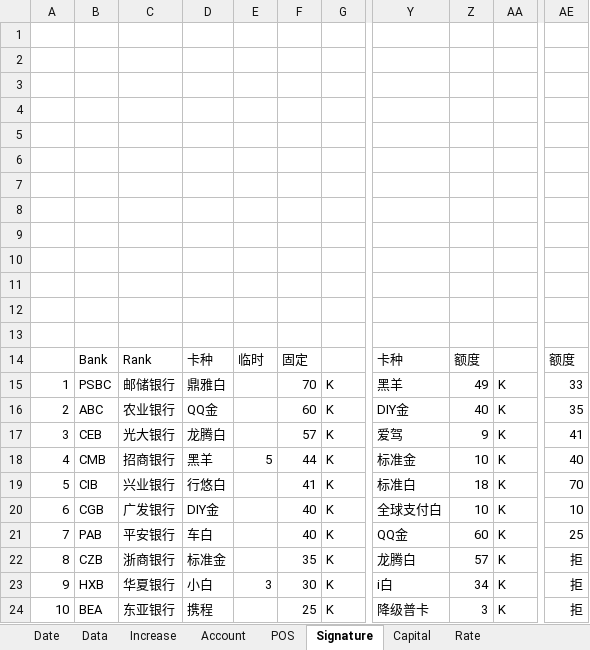
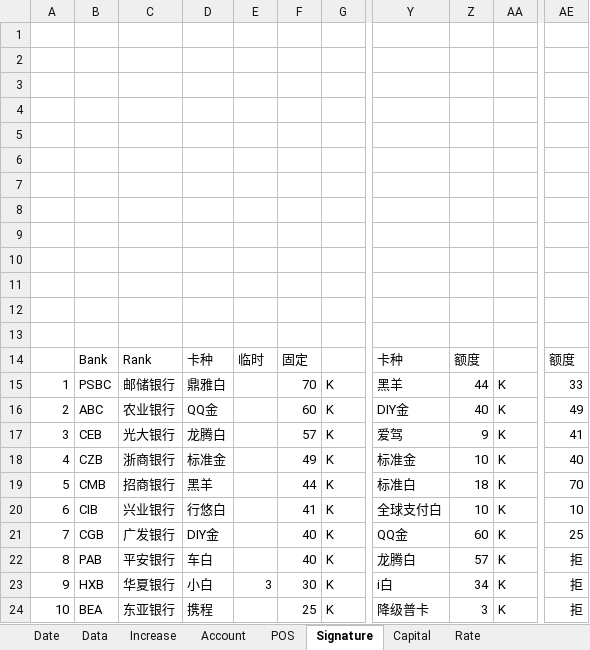
Before and after one commit to dreamingodd/useful_txt, an Excel workbook: credit_card.xlsx, sheet Signature, drawn as a sheet; only a part is shown, gaps mark what is left out; values as stored, in another font and other column widths than the file's, no borders; the diff names each change by its address in the sheet, - before the commit and + after, or states it on an @@ line.

```diff
--- a/credit_card.xlsx (sheet Signature)
+++ b/credit_card.xlsx (sheet Signature)
-Z15: 49
+Z15: 44
-AE16: 35
+AE16: 49
-B18: CMB
+B18: CZB
-C18: 招商银行
+C18: 浙商银行
-D18: 黑羊
+D18: 标准金
-E18: 5
+E18: (empty)
-F18: 44
+F18: 49
-B19: CIB
+B19: CMB
-C19: 兴业银行
+C19: 招商银行
-D19: 行悠白
+D19: 黑羊
-F19: 41
+F19: 44
-B20: CGB
+B20: CIB
-C20: 广发银行
+C20: 兴业银行
-D20: DIY金
+D20: 行悠白
-F20: 40
+F20: 41
-B21: PAB
+B21: CGB
-C21: 平安银行
+C21: 广发银行
-D21: 车白
+D21: DIY金
-B22: CZB
+B22: PAB
-C22: 浙商银行
+C22: 平安银行
-D22: 标准金
+D22: 车白
-F22: 35
+F22: 40
```
Also changed, not shown: sheet POS, sheet Increase, sheet Date, sheet Account, sheet Rate, sheet Data, formulas that keep their value.
